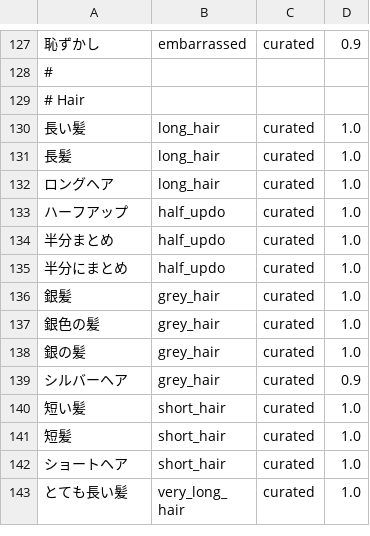
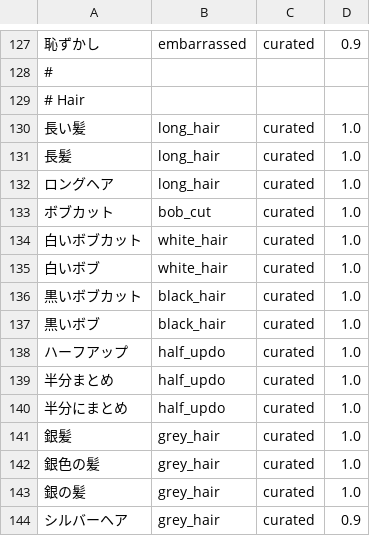
Before and after one commit to shiokunn/prompter, a TSV file: research/aliases/ja_lexicon.tsv, drawn as a sheet; only a part is shown, gaps mark what is left out; the shorter side is filled out with more unchanged rows.

Commit message:
fix: remove unstated outfit and meta sentences; add bob hair aliases

```diff
--- a/research/aliases/ja_lexicon.tsv
+++ b/research/aliases/ja_lexicon.tsv
@@ -132,2 +132,7 @@
 ロングヘア	long_hair	curated	1.0
+ボブカット	bob_cut	curated	1.0
+白いボブカット	white_hair	curated	1.0
+白いボブ	white_hair	curated	1.0
+黒いボブカット	black_hair	curated	1.0
+黒いボブ	black_hair	curated	1.0
 ハーフアップ	half_updo	curated	1.0
```
Also changed, not shown: 6 other files.
